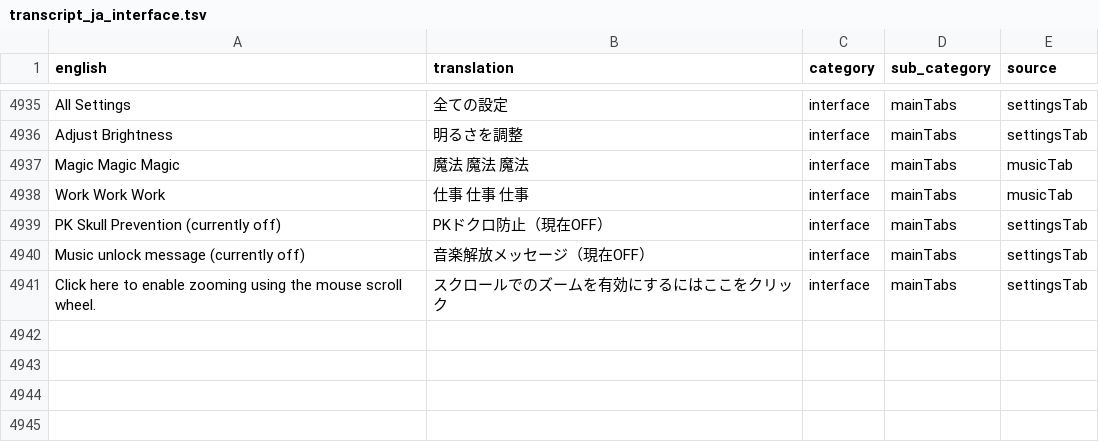
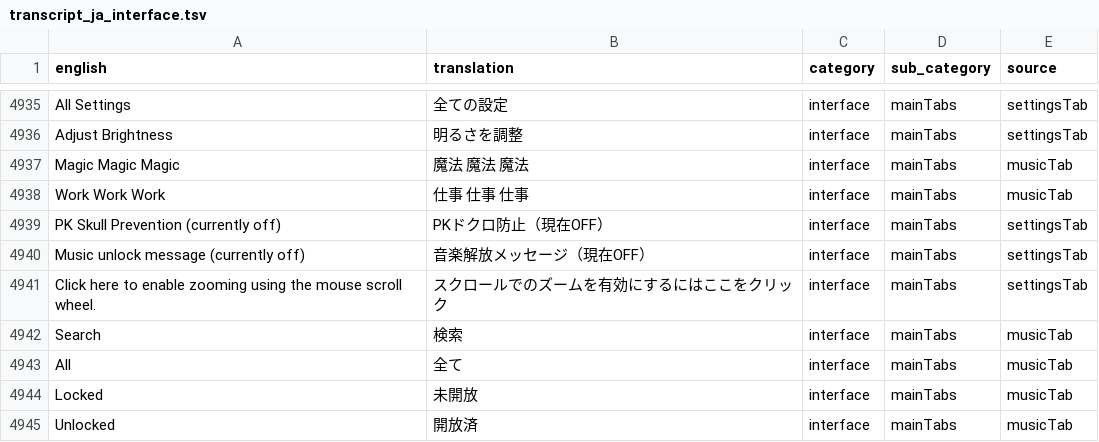
Before and after one commit to YS-jack/Runelingual-Transcripts, a TSV file: draft/ja/transcript_ja_interface.tsv, drawn as a sheet; only a part is shown, gaps mark what is left out; the diff names each change by its address in the sheet, - before the commit and + after, or states it on an @@ line.

Commit message:
rename/organise files, ja: translate menus/main tab interfaces

```diff
--- a/draft/ja/transcript_ja_interface.tsv
+++ b/draft/ja/transcript_ja_interface.tsv
+row 4942: Search | 検索 | interface | mainTabs | musicTab
+row 4943: All | 全て | interface | mainTabs | musicTab
+row 4944: Locked | 未開放 | interface | mainTabs | musicTab
+row 4945: Unlocked | 開放済 | interface | mainTabs | musicTab
```
Also changed, not shown: draft/ja/transcript_ja_actions.tsv, draft/ja/transcript_ja_name_menu.tsv, 32 other files.
